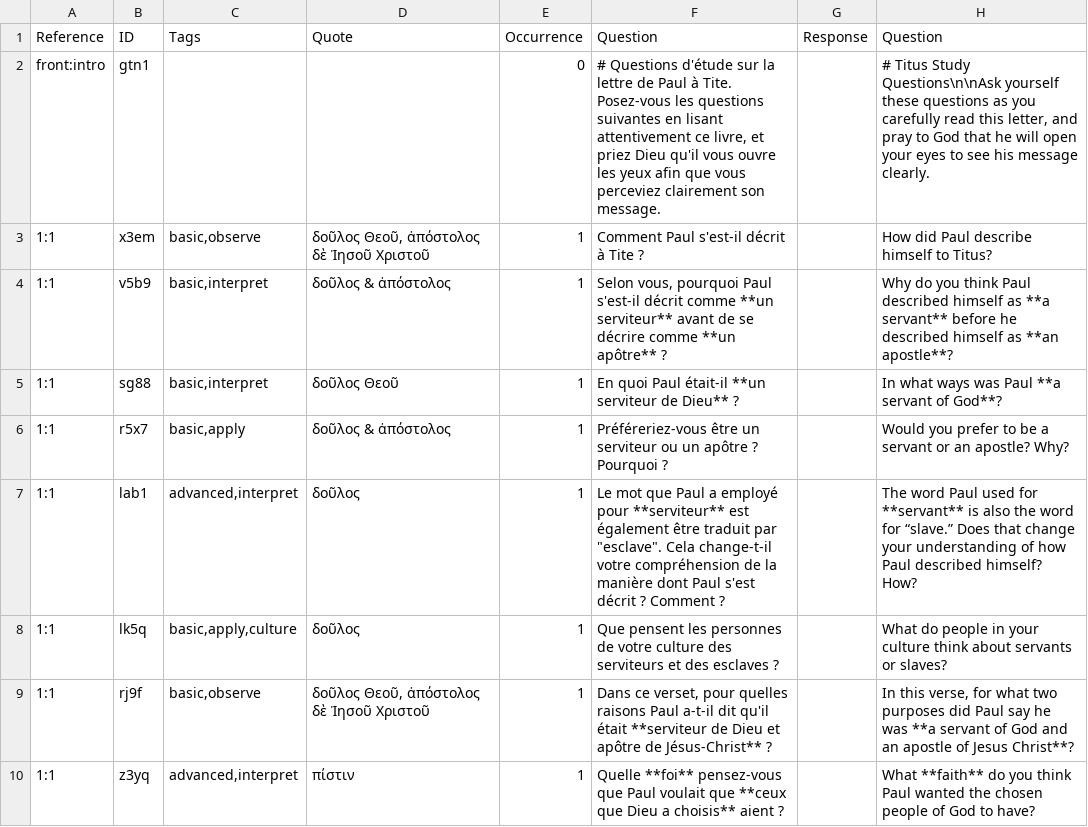
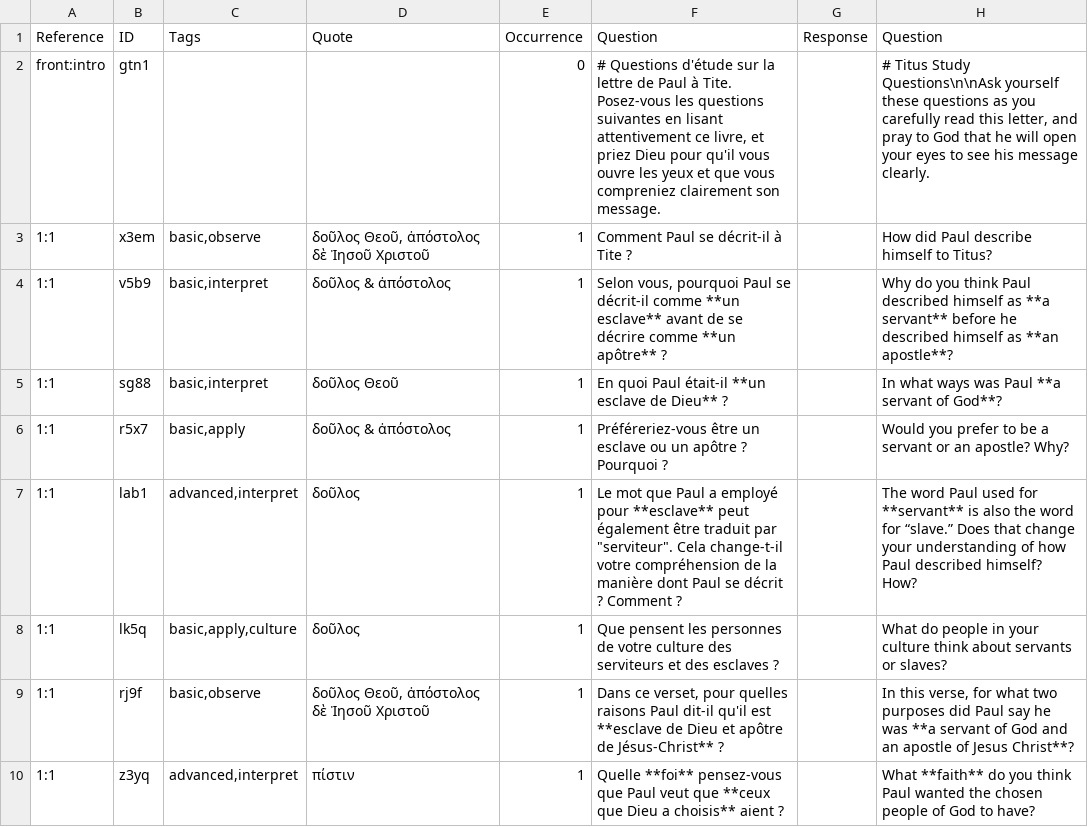
Before and after one commit to mvh-solutions/jxl-pdf, a TSV file: data/fra_sq/TIT.tsv, drawn as a sheet; only a part is shown; the diff covers the shown part only.

```diff
--- a/data/fra_sq/TIT.tsv
+++ b/data/fra_sq/TIT.tsv
@@ -1,10 +1,10 @@
 Reference	ID	Tags	Quote	Occurrence	Question	Response	Question
-front:intro	gtn1			0	# Questions d'étude sur la lettre de Paul à Tite. Posez-vous les questions suivantes en lisant attentivement ce livre, et priez Dieu qu'il vous ouvre les yeux afin que vous perceviez clairement son message.		# Titus Study Questions\n\nAsk yourself these questions as you carefully read this letter, and pray to God that he will open your eyes to see his message clearly.
-1:1	x3em	basic,observe	δοῦλος Θεοῦ, ἀπόστολος δὲ Ἰησοῦ Χριστοῦ	1	Comment Paul s'est-il décrit à Tite ?		How did Paul describe himself to Titus?
-1:1	v5b9	basic,interpret	δοῦλος & ἀπόστολος	1	Selon vous, pourquoi Paul s'est-il décrit comme **un serviteur** avant de se décrire comme **un apôtre** ?		Why do you think Paul described himself as **a servant** before he described himself as **an apostle**?
-1:1	sg88	basic,interpret	δοῦλος Θεοῦ	1	En quoi Paul était-il **un serviteur de Dieu** ?		In what ways was Paul **a servant of God**?
-1:1	r5x7	basic,apply	δοῦλος & ἀπόστολος	1	Préféreriez-vous être un serviteur ou un apôtre ? Pourquoi ?		Would you prefer to be a servant or an apostle? Why?
-1:1	lab1	advanced,interpret	δοῦλος	1	"Le mot que Paul a employé pour **serviteur** est également être traduit par ""esclave"". Cela change-t-il votre compréhension de la manière dont Paul s'est décrit ? Comment ?"		The word Paul used for **servant** is also the word for “slave.” Does that change your understanding of how Paul described himself? How?
+front:intro	gtn1			0	# Questions d'étude sur la lettre de Paul à Tite. Posez-vous les questions suivantes en lisant attentivement ce livre, et priez Dieu pour qu'il vous ouvre les yeux et que vous compreniez clairement son message.		# Titus Study Questions\n\nAsk yourself these questions as you carefully read this letter, and pray to God that he will open your eyes to see his message clearly.
+1:1	x3em	basic,observe	δοῦλος Θεοῦ, ἀπόστολος δὲ Ἰησοῦ Χριστοῦ	1	Comment Paul se décrit-il à Tite ?		How did Paul describe himself to Titus?
+1:1	v5b9	basic,interpret	δοῦλος & ἀπόστολος	1	Selon vous, pourquoi Paul se décrit-il comme **un esclave** avant de se décrire comme **un apôtre** ?		Why do you think Paul described himself as **a servant** before he described himself as **an apostle**?
+1:1	sg88	basic,interpret	δοῦλος Θεοῦ	1	En quoi Paul était-il **un esclave de Dieu** ?		In what ways was Paul **a servant of God**?
+1:1	r5x7	basic,apply	δοῦλος & ἀπόστολος	1	Préféreriez-vous être un esclave ou un apôtre ? Pourquoi ?		Would you prefer to be a servant or an apostle? Why?
+1:1	lab1	advanced,interpret	δοῦλος	1	"Le mot que Paul a employé pour **esclave** peut également être traduit par ""serviteur"". Cela change-t-il votre compréhension de la manière dont Paul se décrit ? Comment ?"		The word Paul used for **servant** is also the word for “slave.” Does that change your understanding of how Paul described himself? How?
 1:1	lk5q	basic,apply,culture	δοῦλος	1	Que pensent les personnes de votre culture des serviteurs et des esclaves ?		What do people in your culture think about servants or slaves?
-1:1	rj9f	basic,observe	δοῦλος Θεοῦ, ἀπόστολος δὲ Ἰησοῦ Χριστοῦ	1	Dans ce verset, pour quelles raisons Paul a-t-il dit qu'il était **serviteur de Dieu et apôtre de Jésus-Christ** ?		In this verse, for what two purposes did Paul say he was **a servant of God and an apostle of Jesus Christ**?
-1:1	z3yq	advanced,interpret	πίστιν	1	Quelle **foi** pensez-vous que Paul voulait que **ceux que Dieu a choisis** aient ?		What **faith** do you think Paul wanted the chosen people of God to have?
+1:1	rj9f	basic,observe	δοῦλος Θεοῦ, ἀπόστολος δὲ Ἰησοῦ Χριστοῦ	1	Dans ce verset, pour quelles raisons Paul dit-il qu'il est **esclave de Dieu et apôtre de Jésus-Christ** ?		In this verse, for what two purposes did Paul say he was **a servant of God and an apostle of Jesus Christ**?
+1:1	z3yq	advanced,interpret	πίστιν	1	Quelle **foi** pensez-vous que Paul veut que **ceux que Dieu a choisis** aient ?		What **faith** do you think Paul wanted the chosen people of God to have?
```
Also changed, not shown: 54 edited cells elsewhere in this file, 6 other files.
